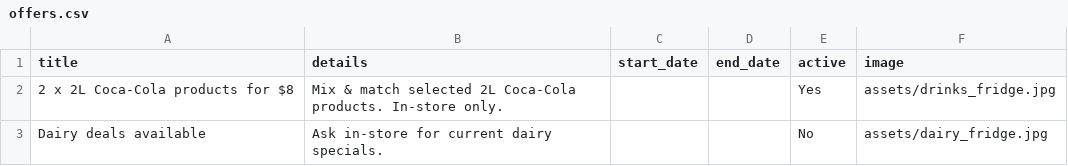
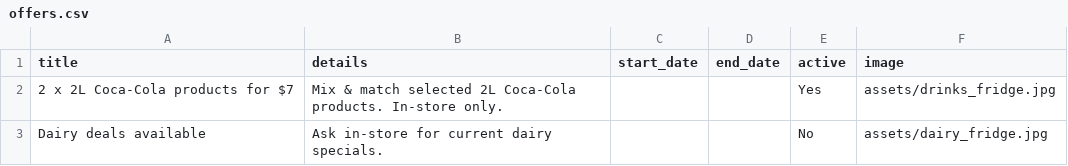
Before and after one commit to Yjani7525/centerpointgrocery, a CSV file: offers.csv, drawn as a sheet.

Commit message:
Update Coca-Cola product offer price to $7

```diff
--- a/offers.csv
+++ b/offers.csv
@@ -1,3 +1,3 @@
 title,details,start_date,end_date,active,image
-2 x 2L Coca-Cola products for $8,Mix & match selected 2L Coca-Cola products. In-store only.,,,Yes,assets/drinks_fridge.jpg
+2 x 2L Coca-Cola products for $7,Mix & match selected 2L Coca-Cola products. In-store only.,,,Yes,assets/drinks_fridge.jpg
 Dairy deals available,Ask in-store for current dairy specials.,,,No,assets/dairy_fridge.jpg
```
